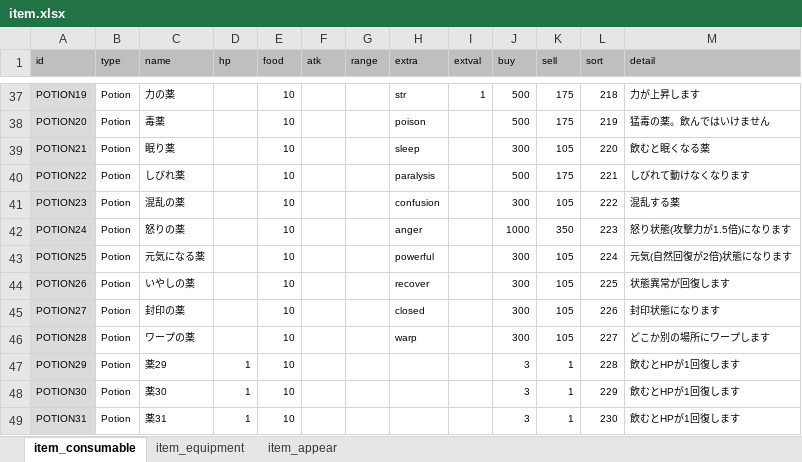
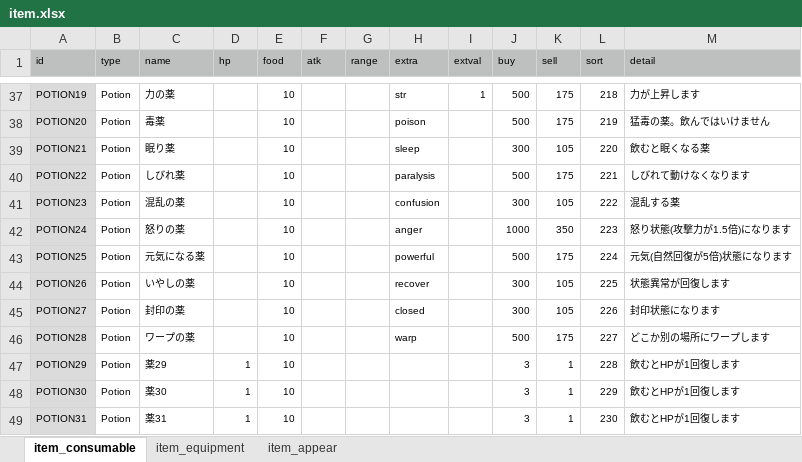
Before and after one commit to syun77/FlixelRL, an Excel workbook: docs/item.xlsx, sheet item_consumable, drawn as a sheet; only a part is shown, gaps mark what is left out; values as stored, in another font and other column widths than the file's, no borders; the diff names each change by its address in the sheet, - before the commit and + after, or states it on an @@ line.

```diff
--- a/docs/item.xlsx (sheet item_consumable)
+++ b/docs/item.xlsx (sheet item_consumable)
-J43 (buy): 300
+J43 (buy): 500
-K43 (sell): 105
+K43 (sell): 175
-M43 (detail): 元気(自然回復が2倍)状態になります
+M43 (detail): 元気(自然回復が5倍)状態になります
-J46 (buy): 300
+J46 (buy): 500
-K46 (sell): 105
+K46 (sell): 175
```
Also changed, not shown: 3 other files.
